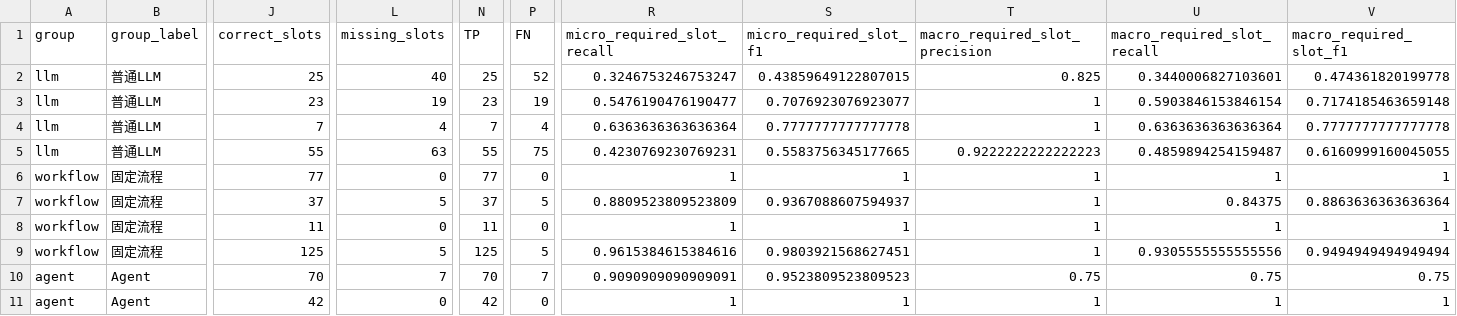
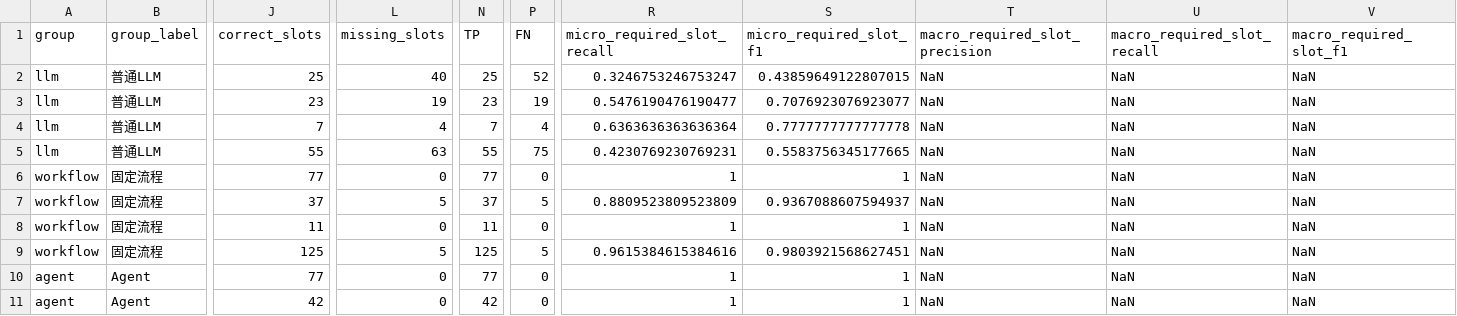
Before and after one commit to hhhhhhguoweiliu-hash/siRNA-GPT, a CSV file: research/2026-10-27_ai_simulated_review/metrics_summary.csv, drawn as a sheet; only a part is shown, gaps mark what is left out; the diff covers the shown part only; the diff names each change by its address in the sheet, - before the commit and + after, or states it on an @@ line.

Commit message:
eval: recompute summary metrics after source-scope correction

```diff
--- a/research/2026-10-27_ai_simulated_review/metrics_summary.csv
+++ b/research/2026-10-27_ai_simulated_review/metrics_summary.csv
-T2 (macro_required_slot_precision): 0.825
+T2 (macro_required_slot_precision): NaN
-U2 (macro_required_slot_recall): 0.3440006827103601
+U2 (macro_required_slot_recall): NaN
-V2 (macro_required_slot_f1): 0.474361820199778
+V2 (macro_required_slot_f1): NaN
-T3:T4 (macro_required_slot_precision): 1
+T3:T4 (macro_required_slot_precision): NaN
-U3 (macro_required_slot_recall): 0.5903846153846154
+U3 (macro_required_slot_recall): NaN
-V3 (macro_required_slot_f1): 0.7174185463659148
+V3 (macro_required_slot_f1): NaN
-U4 (macro_required_slot_recall): 0.6363636363636364
+U4 (macro_required_slot_recall): NaN
-V4 (macro_required_slot_f1): 0.7777777777777778
+V4 (macro_required_slot_f1): NaN
-T5 (macro_required_slot_precision): 0.9222222222222223
+T5 (macro_required_slot_precision): NaN
-U5 (macro_required_slot_recall): 0.4859894254159487
+U5 (macro_required_slot_recall): NaN
-V5 (macro_required_slot_f1): 0.6160999160045055
+V5 (macro_required_slot_f1): NaN
-T6:T9 (macro_required_slot_precision): 1
+T6:T9 (macro_required_slot_precision): NaN
-U6 (macro_required_slot_recall): 1
+U6 (macro_required_slot_recall): NaN
-V6 (macro_required_slot_f1): 1
+V6 (macro_required_slot_f1): NaN
-U7 (macro_required_slot_recall): 0.84375
+U7 (macro_required_slot_recall): NaN
-V7 (macro_required_slot_f1): 0.8863636363636364
+V7 (macro_required_slot_f1): NaN
-U8 (macro_required_slot_recall): 1
+U8 (macro_required_slot_recall): NaN
-V8 (macro_required_slot_f1): 1
+V8 (macro_required_slot_f1): NaN
-U9 (macro_required_slot_recall): 0.9305555555555556
+U9 (macro_required_slot_recall): NaN
-V9 (macro_required_slot_f1): 0.9494949494949494
+V9 (macro_required_slot_f1): NaN
-J10 (correct_slots): 70
+J10 (correct_slots): 77
-L10 (missing_slots): 7
+L10 (missing_slots): 0
-N10 (TP): 70
+N10 (TP): 77
-P10 (FN): 7
+P10 (FN): 0
-R10 (micro_required_slot_recall): 0.9090909090909091
+R10 (micro_required_slot_recall): 1
-S10 (micro_required_slot_f1): 0.9523809523809523
+S10 (micro_required_slot_f1): 1
-T10 (macro_required_slot_precision): 0.75
+T10 (macro_required_slot_precision): NaN
-U10 (macro_required_slot_recall): 0.75
+U10 (macro_required_slot_recall): NaN
-V10 (macro_required_slot_f1): 0.75
+V10 (macro_required_slot_f1): NaN
-T11 (macro_required_slot_precision): 1
+T11 (macro_required_slot_precision): NaN
-U11 (macro_required_slot_recall): 1
+U11 (macro_required_slot_recall): NaN
-V11 (macro_required_slot_f1): 1
+V11 (macro_required_slot_f1): NaN
```
Also changed, not shown: 20 edited cells elsewhere in this file.
